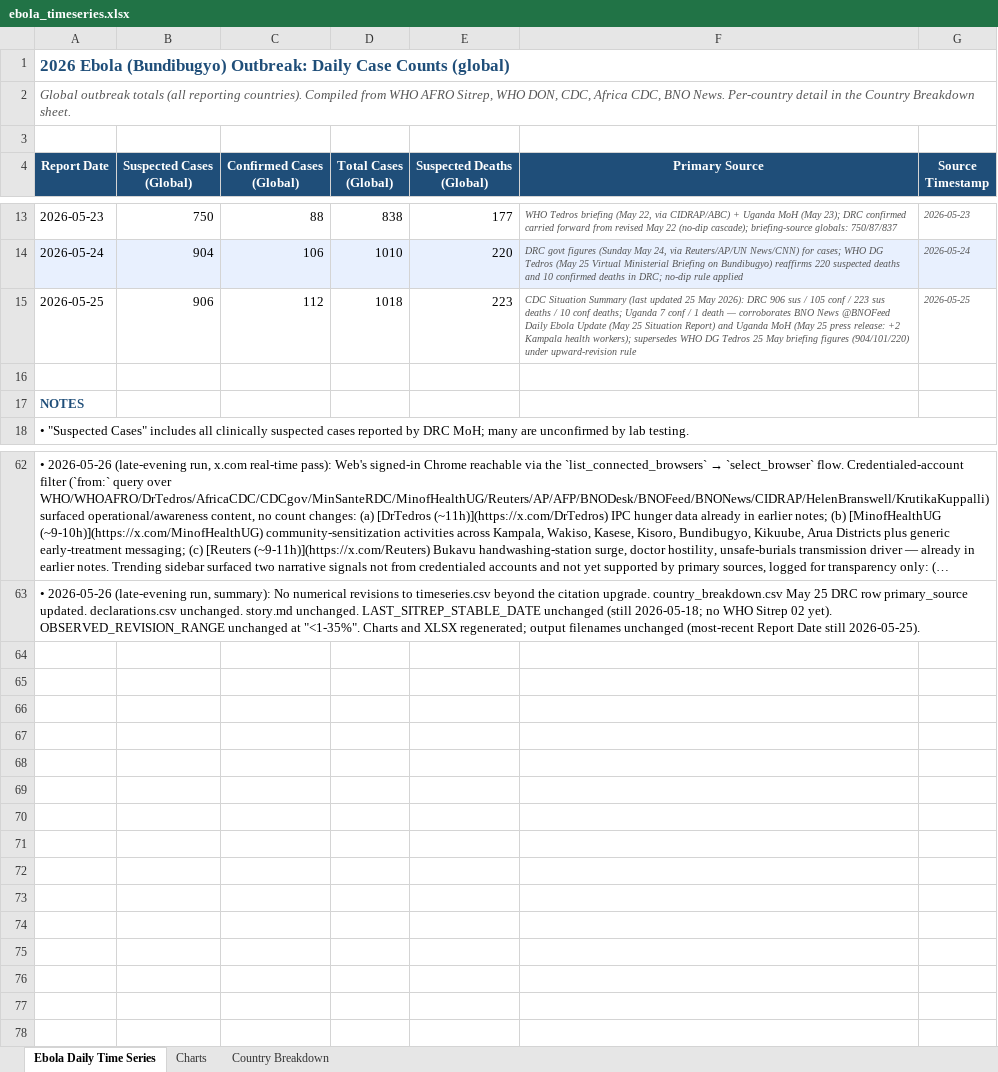
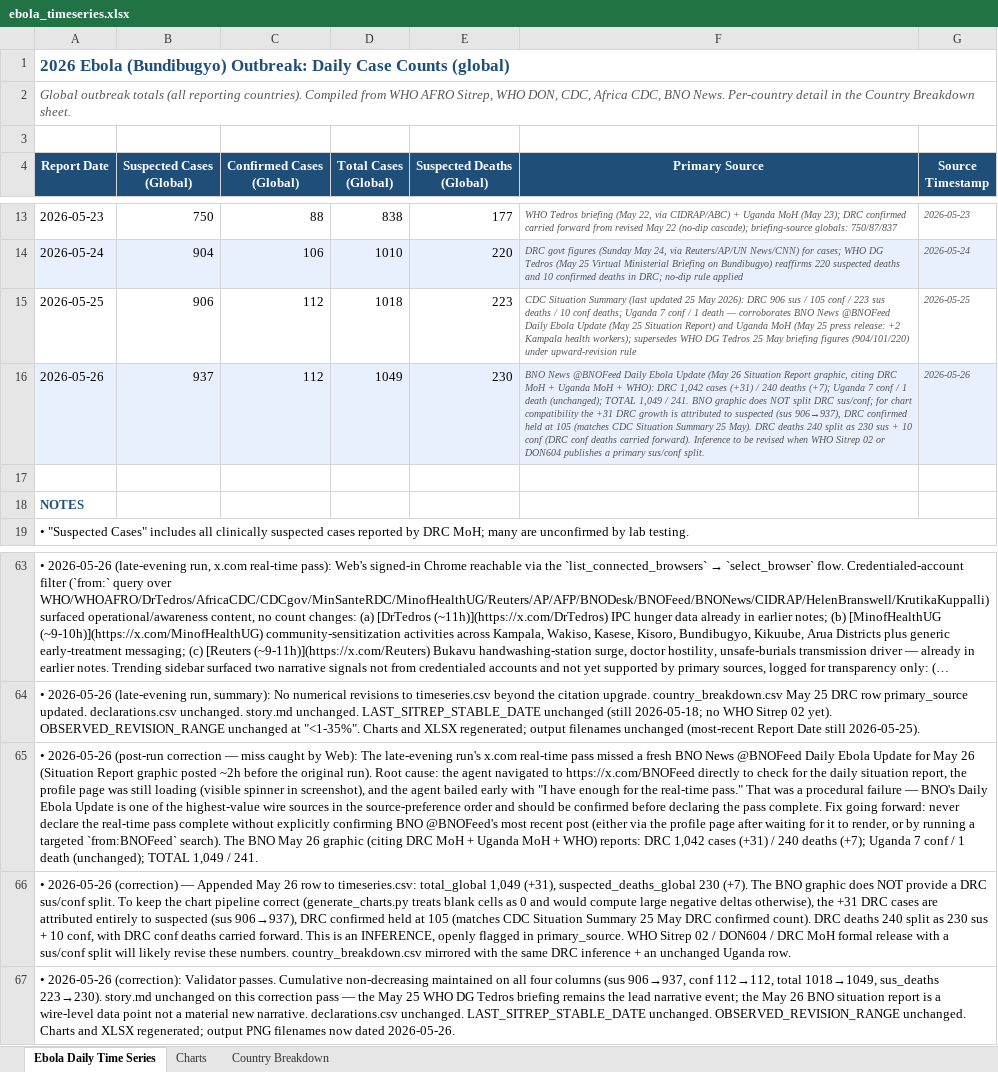
Before and after one commit to webbegole/ebola-bundibugyo-tracker-2026, an Excel workbook: outputs/ebola_timeseries.xlsx, sheet Ebola Daily Time Series, drawn as a sheet; only a part is shown, gaps mark what is left out; long unchanged cells end in …; values as stored, in another font and other column widths than the file's, no borders; the diff names each change by its address in the sheet, - before the commit and + after, or states it on an @@ line.

Commit message:
Daily update 2026-05-26: append May 26 row per BNO Situation Report; DRC +31 cases (1042), +7 deaths (240); Uganda unchanged

```diff
--- a/outputs/ebola_timeseries.xlsx (sheet Ebola Daily Time Series)
+++ b/outputs/ebola_timeseries.xlsx (sheet Ebola Daily Time Series)
+row 16: 2026-05-26 | 937 | 112 | 1049 | 230 | BNO News @BNOFeed Daily Ebola Update (May 26 Situation Report graphic, citing DRC MoH + Uganda MoH + WHO): DRC 1,042 cases (+31) / 240 deaths (+7); Uganda 7 conf / 1 death (unchanged); TOTAL 1,049 / 241. BNO graphic does NOT split DRC sus/conf; for chart compatibility the +31 DRC growth is attributed to suspected (sus 906→937), DRC confirmed held at 105 (matches CDC Situation Summary 25 May). DRC deaths 240 split as 230 sus + 10 conf (DRC conf deaths carried forward). Inference to be revised when WHO Sitrep 02 or DON604 publishes a primary sus/conf split. | 2026-05-26
+row 65: • 2026-05-26 (post-run correction — miss caught by Web): The late-evening run's x.com real-time pass missed a fresh BNO News @BNOFeed Daily Ebola Update for May 26 (Situation Report graphic posted ~2h before the original run). Root cause: the agent navigated to https://x.com/BNOFeed directly to check for the daily situation report, the profile page was still loading (visible spinner in screenshot), and the agent bailed early with "I have enough for the real-time pass." That was a procedural failure — BNO's Daily Ebola Update is one of the highest-value wire sources in the source-preference order and should be confirmed before declaring the pass complete. Fix going forward: never declare the real-time pass complete without explicitly confirming BNO @BNOFeed's most recent post (either via the profile page after waiting for it to render, or by running a targeted `from:BNOFeed` search). The BNO May 26 graphic (citing DRC MoH + Uganda MoH + WHO) reports: DRC 1,042 cases (+31) / 240 deaths (+7); Uganda 7 conf / 1 death (unchanged); TOTAL 1,049 / 241.
+row 66: • 2026-05-26 (correction) — Appended May 26 row to timeseries.csv: total_global 1,049 (+31), suspected_deaths_global 230 (+7). The BNO graphic does NOT provide a DRC sus/conf split. To keep the chart pipeline correct (generate_charts.py treats blank cells as 0 and would compute large negative deltas otherwise), the +31 DRC cases are attributed entirely to suspected (sus 906→937), DRC confirmed held at 105 (matches CDC Situation Summary 25 May DRC confirmed count). DRC deaths 240 split as 230 sus + 10 conf, with DRC conf deaths carried forward. This is an INFERENCE, openly flagged in primary_source. WHO Sitrep 02 / DON604 / DRC MoH formal release with a sus/conf split will likely revise these numbers. country_breakdown.csv mirrored with the same DRC inference + an unchanged Uganda row.
+row 67: • 2026-05-26 (correction): Validator passes. Cumulative non-decreasing maintained on all four columns (sus 906→937, conf 112→112, total 1018→1049, sus_deaths 223→230). story.md unchanged on this correction pass — the May 25 WHO DG Tedros briefing remains the lead narrative event; the May 26 BNO situation report is a wire-level data point not a material new narrative. declarations.csv unchanged. LAST_SITREP_STABLE_DATE unchanged. OBSERVED_REVISION_RANGE unchanged. Charts and XLSX regenerated; output PNG filenames now dated 2026-05-26.
```
Also changed, not shown: sheet Country Breakdown, sheet Charts, 7 other files.
